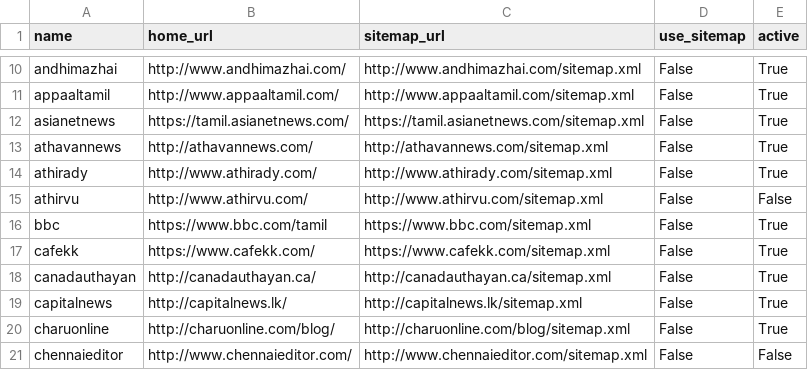
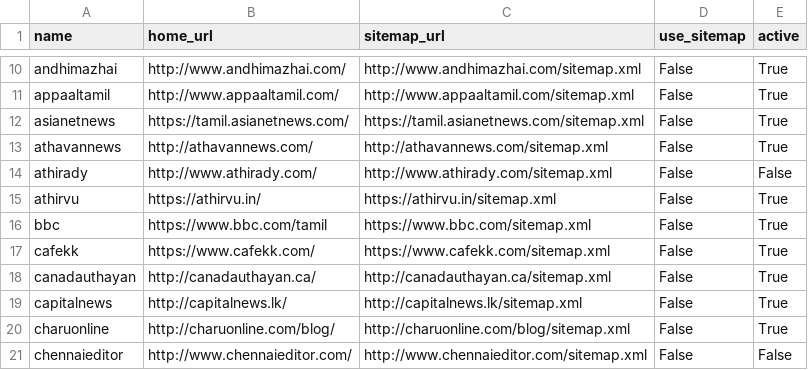
Before and after one commit to divkakwani/webcorpus, a CSV file: sources/ta.csv, drawn as a sheet; only a part is shown, gaps mark what is left out.

Commit message:
gokul's updated ta sources

```diff
--- a/sources/ta.csv
+++ b/sources/ta.csv
@@ -13,4 +13,4 @@ asianetnews,https://tamil.asianetnews.com/,https://tamil.asianetnews.com/sitemap
 athavannews,http://athavannews.com/,http://athavannews.com/sitemap.xml,False,True
-athirady,http://www.athirady.com/,http://www.athirady.com/sitemap.xml,False,True
-athirvu,http://www.athirvu.com/,http://www.athirvu.com/sitemap.xml,False,False
+athirady,http://www.athirady.com/,http://www.athirady.com/sitemap.xml,False,False
+athirvu,https://athirvu.in/,https://athirvu.in/sitemap.xml,False,True
 bbc,https://www.bbc.com/tamil,https://www.bbc.com/sitemap.xml,False,True
```
